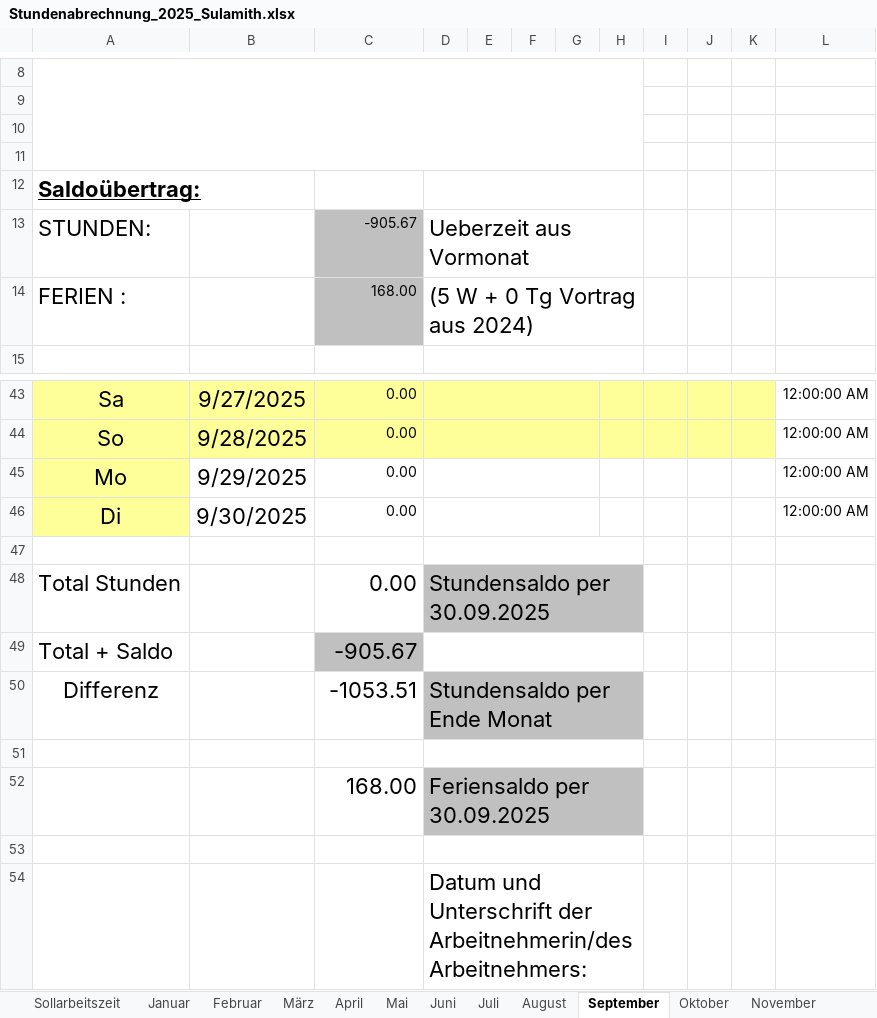
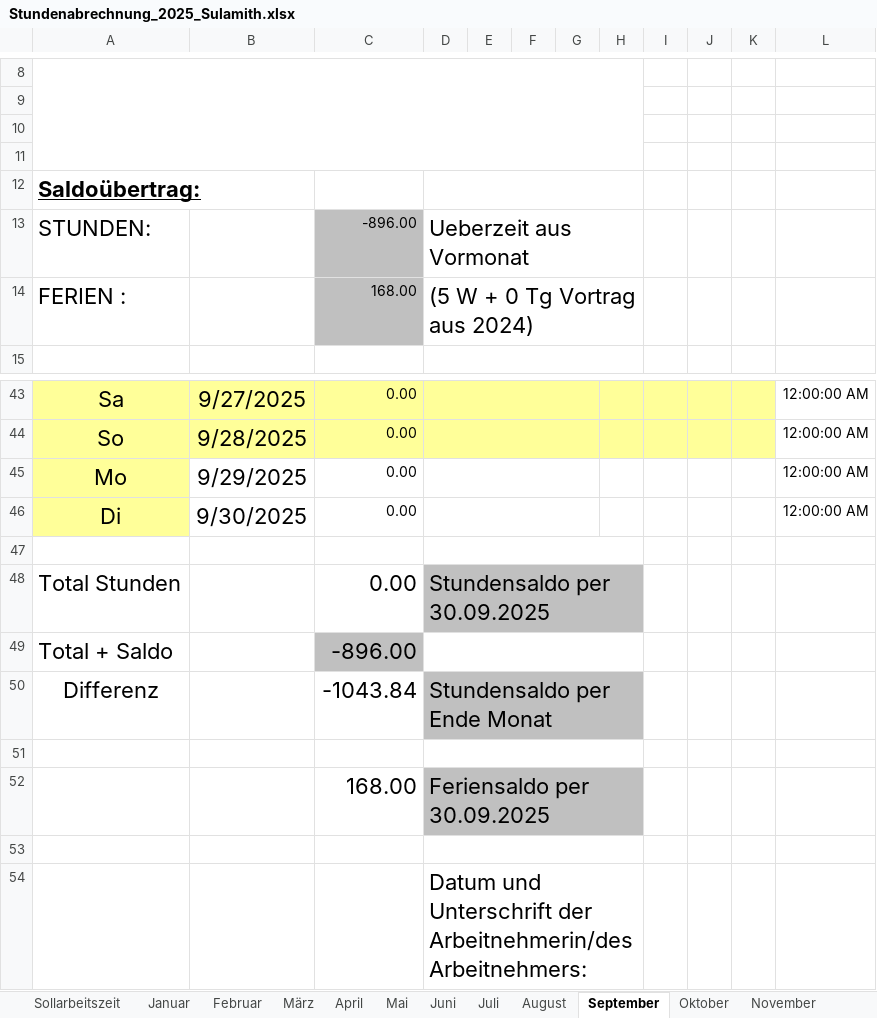
Before and after one commit to Sulamith/Zeiterfassung, an Excel workbook: Stundenabrechnung_2025_Sulamith.xlsx, sheet September, drawn as a sheet; only a part is shown, gaps mark what is left out; values as stored, in another font and other column widths than the file's, no borders; the diff names each change by its address in the sheet, - before the commit and + after, or states it on an @@ line.

```diff
--- a/Stundenabrechnung_2025_Sulamith.xlsx (sheet September)
+++ b/Stundenabrechnung_2025_Sulamith.xlsx (sheet September)
-C13: -905.67
+C13: -896.00
-C49: -905.67
+C49: -896.00
-C50: -1053.51
+C50: -1043.84
```
Also changed, not shown: sheet Zu edierende Briefe, sheet Februar, sheet November, sheet Juni, sheet April, sheet Oktober, 5 more sheets.
